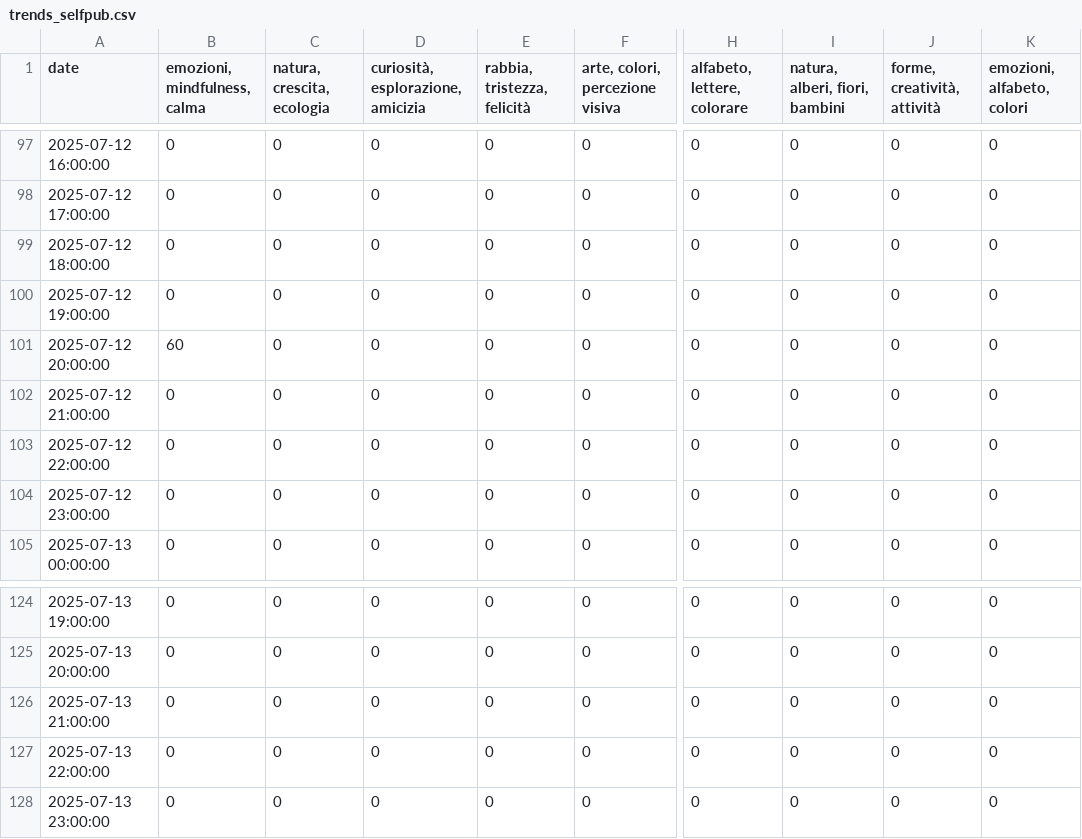
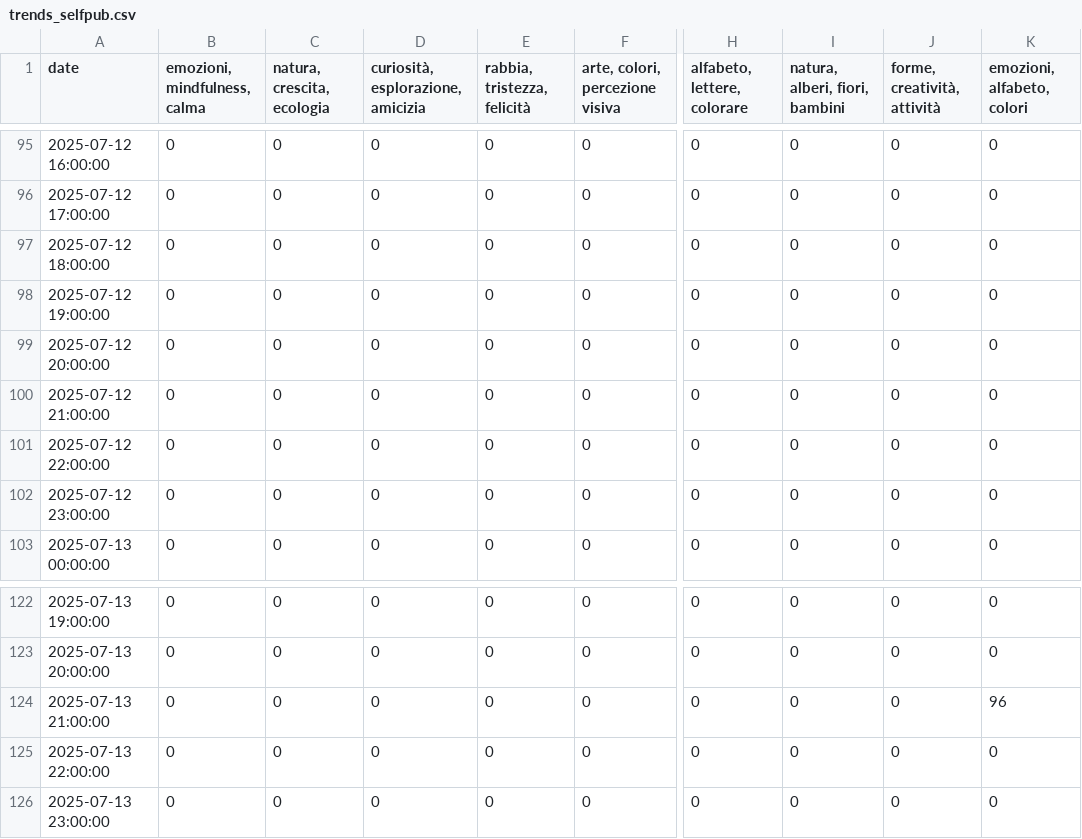
Before and after one commit to Pierluigi-De-Palo/CSV-editoriali-per-GPT, a CSV file: output/trends_selfpub.csv, drawn as a sheet; only a part is shown, gaps mark what is left out; addresses are those after the commit; the diff covers the shown part only; the diff names each change by its address in the sheet, - before the commit and + after, or states it on an @@ line.

```diff
--- a/output/trends_selfpub.csv
+++ b/output/trends_selfpub.csv
-B99 (emozioni, mindfulness, calma): 60
+B99 (emozioni, mindfulness, calma): 0
-K124 (emozioni, alfabeto, colori): 0
+K124 (emozioni, alfabeto, colori): 96
```
Also changed, not shown: 2 added rows, 2 removed rows and 15 edited cells elsewhere in this file, niches_enriched.csv, output/books_selfpub.csv.
